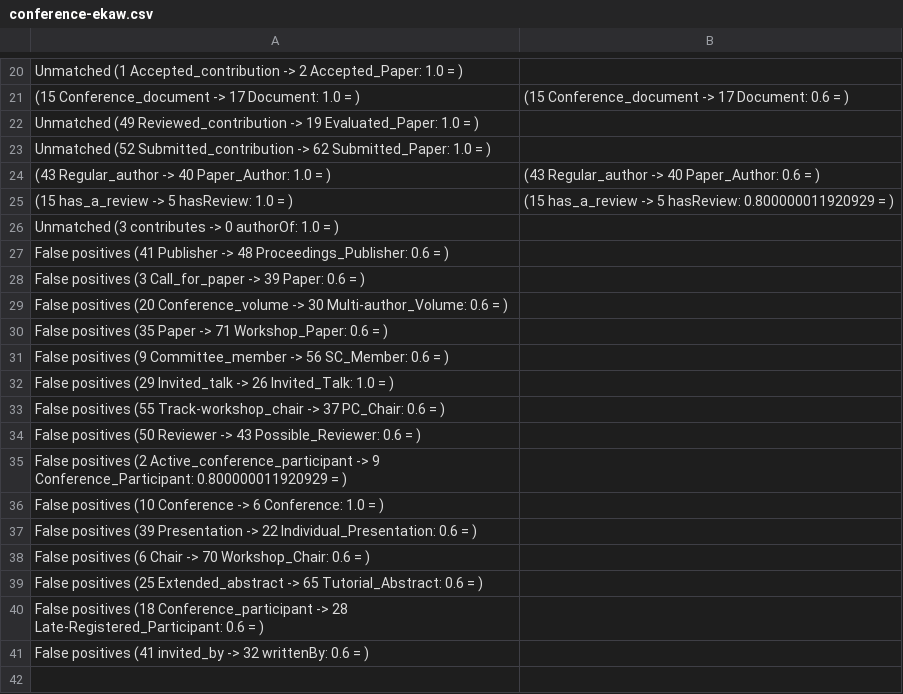
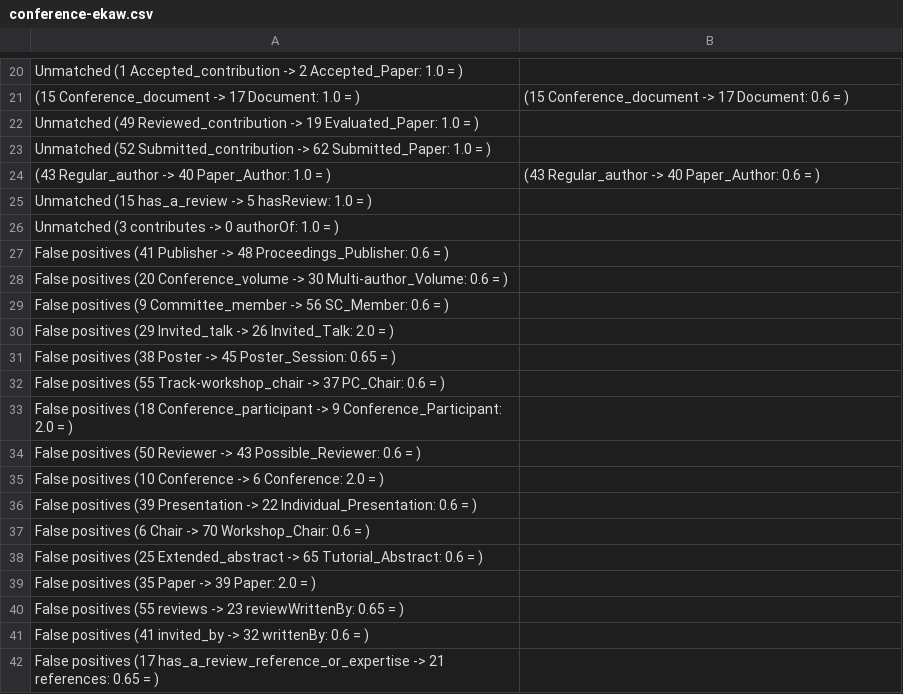
Before and after one commit to agreementmaker/agreementmaker, a CSV file: AgreementMaker-OSGi/AgreementMaker-Matchers/conference-ekaw.csv, drawn as a sheet; only a part is shown, gaps mark what is left out; the diff covers the shown part only.

```diff
--- a/AgreementMaker-OSGi/AgreementMaker-Matchers/conference-ekaw.csv
+++ b/AgreementMaker-OSGi/AgreementMaker-Matchers/conference-ekaw.csv
@@ -24,14 +24,13 @@ Unmatched (52 Submitted_contribution -> 62 Submitted_Paper: 1.0  =  ),
 (43 Regular_author -> 40 Paper_Author: 1.0  =  ),(43 Regular_author -> 40 Paper_Author: 0.6  =  )
-(15 has_a_review -> 5 hasReview: 1.0  =  ),(15 has_a_review -> 5 hasReview: 0.800000011920929  =  )
+Unmatched (15 has_a_review -> 5 hasReview: 1.0  =  ),
 Unmatched (3 contributes -> 0 authorOf: 1.0  =  ),
 False positives (41 Publisher -> 48 Proceedings_Publisher: 0.6  =  ),
-False positives (3 Call_for_paper -> 39 Paper: 0.6  =  ),
 False positives (20 Conference_volume -> 30 Multi-author_Volume: 0.6  =  ),
-False positives (35 Paper -> 71 Workshop_Paper: 0.6  =  ),
 False positives (9 Committee_member -> 56 SC_Member: 0.6  =  ),
-False positives (29 Invited_talk -> 26 Invited_Talk: 1.0  =  ),
+False positives (29 Invited_talk -> 26 Invited_Talk: 2.0  =  ),
+False positives (38 Poster -> 45 Poster_Session: 0.65  =  ),
 False positives (55 Track-workshop_chair -> 37 PC_Chair: 0.6  =  ),
+False positives (18 Conference_participant -> 9 Conference_Participant: 2.0  =  ),
 False positives (50 Reviewer -> 43 Possible_Reviewer: 0.6  =  ),
-False positives (2 Active_conference_participant -> 9 Conference_Participant: 0.800000011920929  =  ),
-False positives (10 Conference -> 6 Conference: 1.0  =  ),
+False positives (10 Conference -> 6 Conference: 2.0  =  ),
 False positives (39 Presentation -> 22 Individual_Presentation: 0.6  =  ),
@@ -39,3 +38,5 @@ False positives (6 Chair -> 70 Workshop_Chair: 0.6  =  ),
 False positives (25 Extended_abstract -> 65 Tutorial_Abstract: 0.6  =  ),
-False positives (18 Conference_participant -> 28 Late-Registered_Participant: 0.6  =  ),
+False positives (35 Paper -> 39 Paper: 2.0  =  ),
+False positives (55 reviews -> 23 reviewWrittenBy: 0.65  =  ),
 False positives (41 invited_by -> 32 writtenBy: 0.6  =  ),
+False positives (17 has_a_review_reference_or_expertise -> 21 references: 0.65  =  ),
```
Also changed, not shown: 1 added row, 1 removed row and 8 edited cells elsewhere in this file, AgreementMaker-OSGi/AgreementMaker-Matchers/conference-edas.csv, 24 other files.
